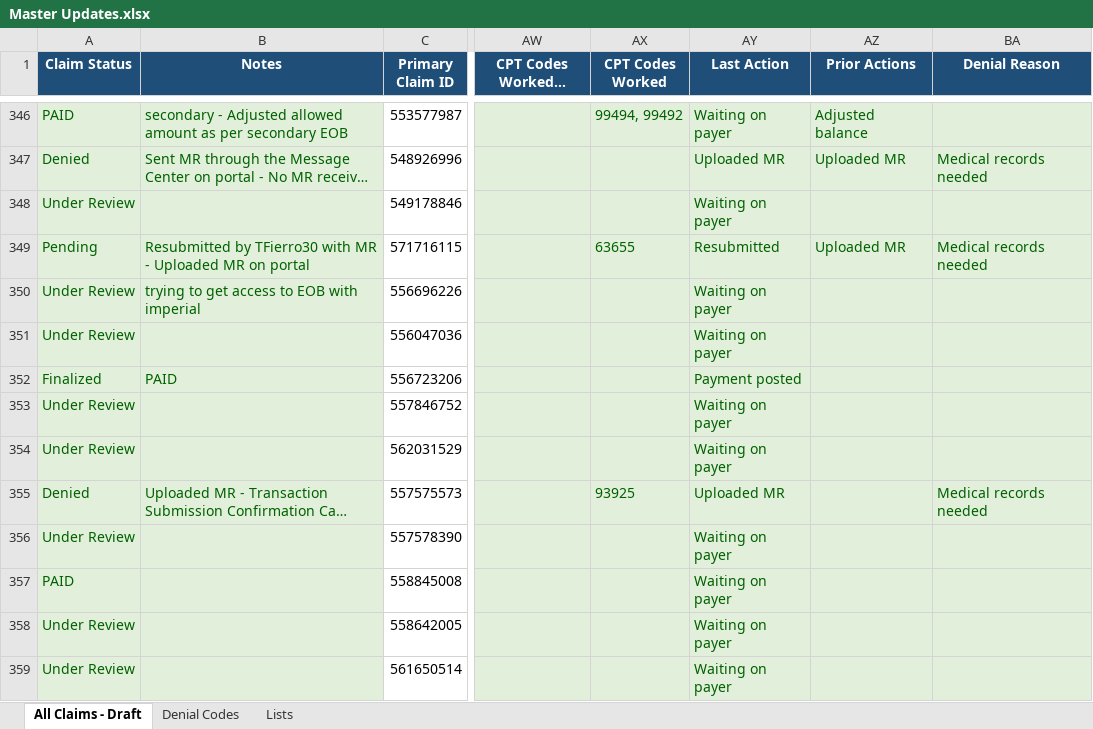
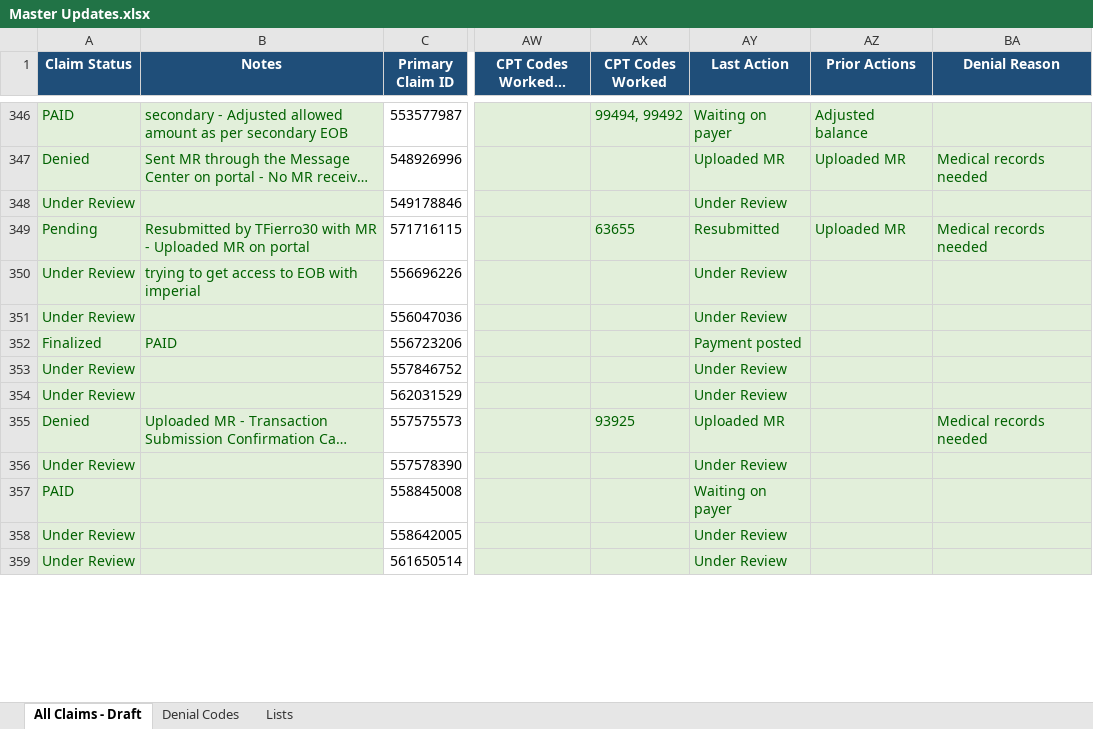
Before and after one commit to LindaMora10/Draft, an Excel workbook: Master Updates.xlsx, sheet All Claims - Draft, drawn as a sheet; only a part is shown, gaps mark what is left out; long unchanged cells end in …; values as stored, in another font and other column widths than the file's, no borders; conditional formats not drawn; the diff covers the shown part only; the diff names each change by its address in the sheet, - before the commit and + after, or states it on an @@ line.

```diff
--- a/Master Updates.xlsx (sheet All Claims - Draft)
+++ b/Master Updates.xlsx (sheet All Claims - Draft)
-AY348 (Last Action): Waiting on payer
+AY348 (Last Action): Under Review
-AY350:AY351 (Last Action): Waiting on payer
+AY350:AY351 (Last Action): Under Review
-AY353:AY354 (Last Action): Waiting on payer
+AY353:AY354 (Last Action): Under Review
-AY356 (Last Action): Waiting on payer
+AY356 (Last Action): Under Review
-AY358:AY359 (Last Action): Waiting on payer
+AY358:AY359 (Last Action): Under Review
```
Also changed, not shown: 93 edited cells elsewhere in this sheet, sheet Lists.
